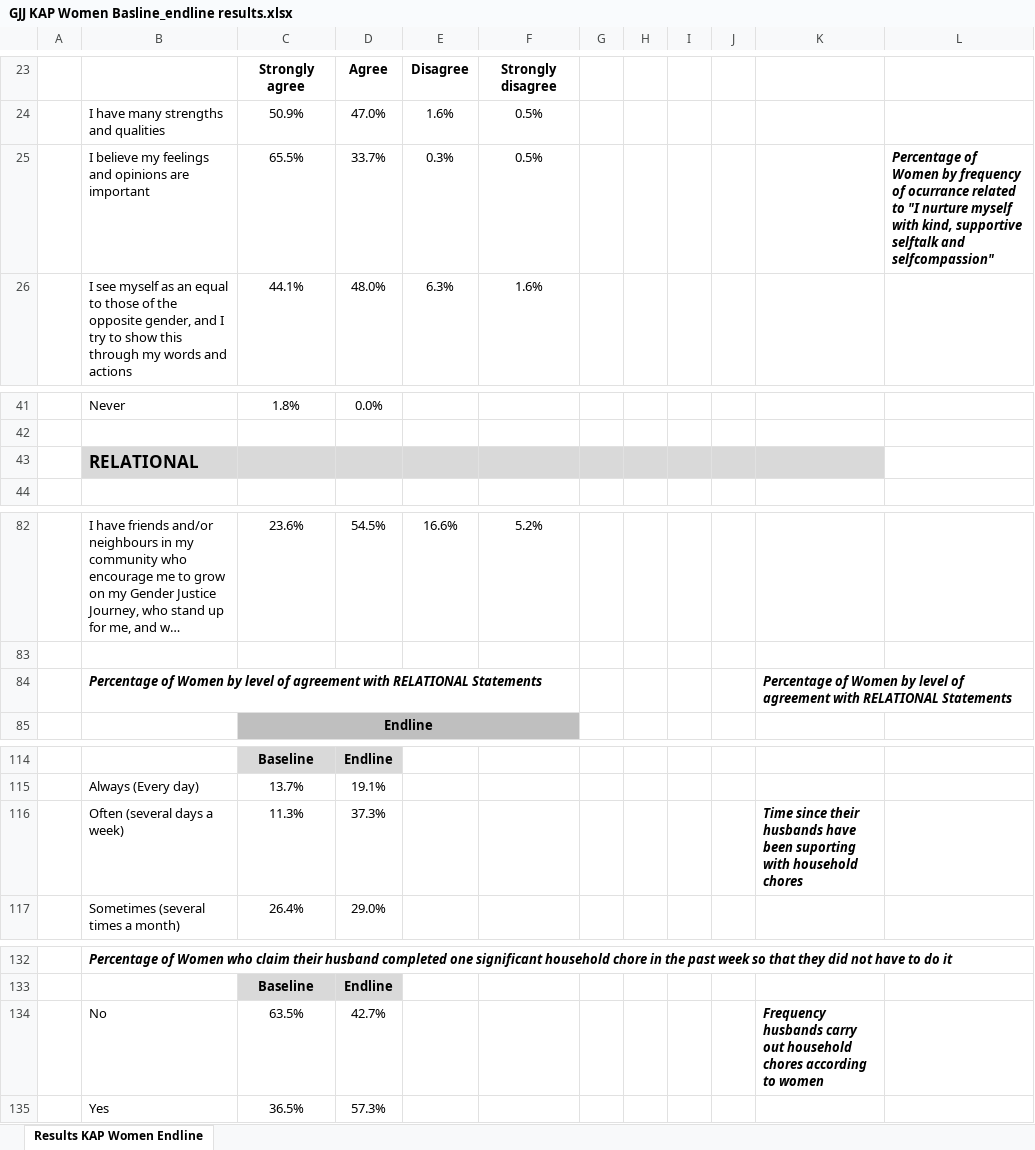
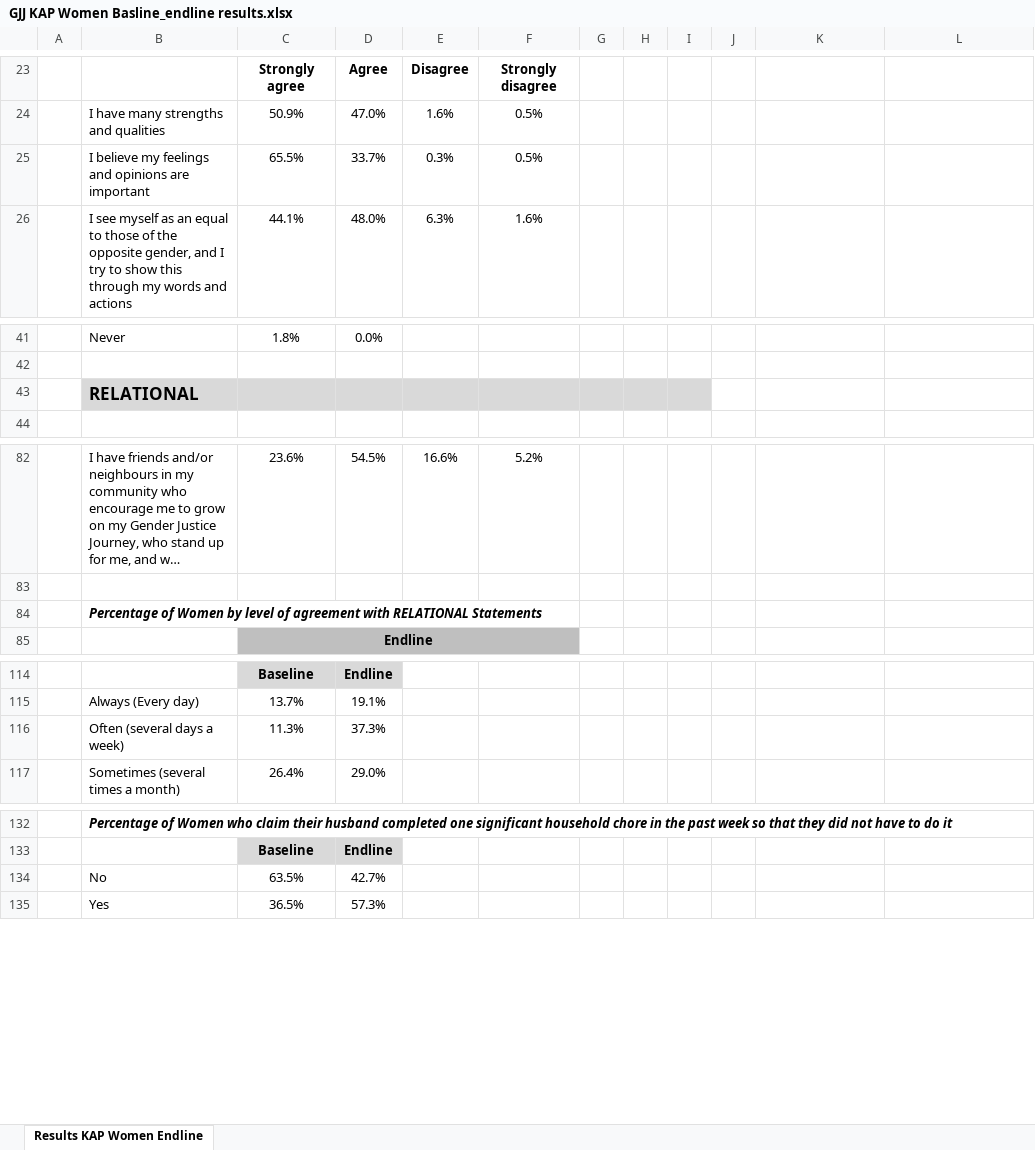
Before and after one commit to muiruri126-bot/COSME-Data-Analysis-Results-Dashboard, an Excel workbook: GJJ KAP Women Basline_endline results.xlsx, sheet Results KAP Women Endline, drawn as a sheet; only a part is shown, gaps mark what is left out; long unchanged cells end in …; values as stored, in another font and other column widths than the file's, no borders; charts and pictures and conditional formats not drawn; the diff covers the shown part only; the diff names each change by its address in the sheet, - before the commit and + after, or states it on an @@ line.

```diff
--- a/GJJ KAP Women Basline_endline results.xlsx (sheet Results KAP Women Endline)
+++ b/GJJ KAP Women Basline_endline results.xlsx (sheet Results KAP Women Endline)
-L25: Percentage of Women by frequency of ocurrance related to "I nurture myself with kind, supportive selftalk and selfcompassion"
+L25: (empty)
-J43:K43 fill: #D9D9D9
+J43:K43 fill: none
-K84: Percentage of Women by level of agreement with RELATIONAL Statements
+K84: (empty)
-K116: Time since their husbands have been suporting with household chores
+K116: (empty)
-K134: Frequency husbands carry out household chores according to women
+K134: (empty)
```
Also changed, not shown: 7 edited cells and cell formats elsewhere in this sheet, charts or pictures, 10 other files.
